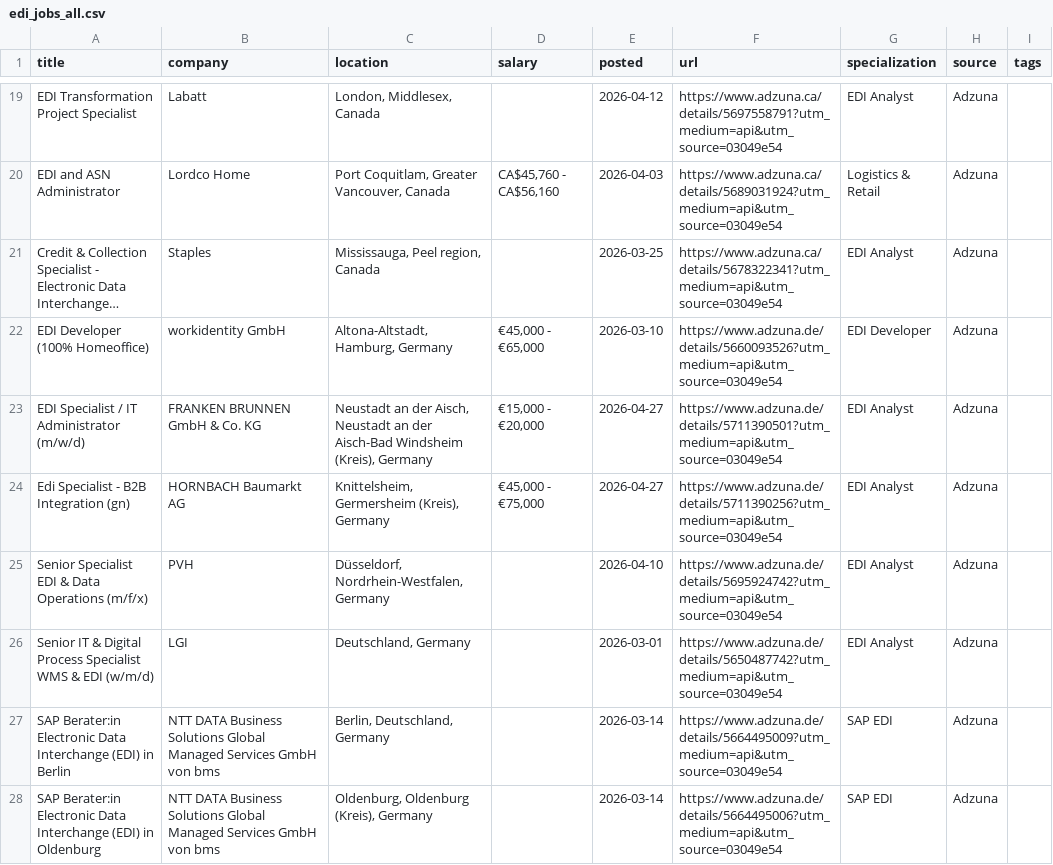
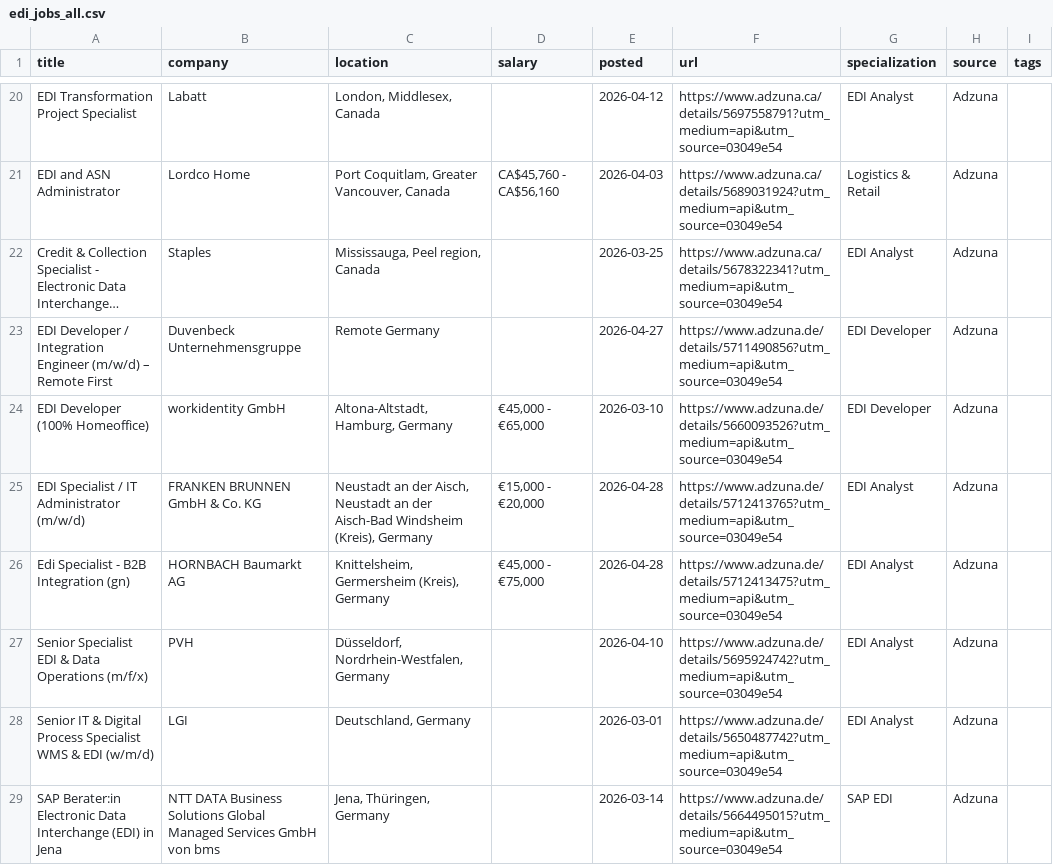
Before and after one commit to remoteediproject-ctrl/remoteedi-jobs, a CSV file: edi_jobs_all.csv, drawn as a sheet; only a part is shown, gaps mark what is left out; long unchanged cells end in …; addresses are those after the commit; the diff covers the shown part only; the diff names each change by its address in the sheet, - before the commit and + after, or states it on an @@ line.

```diff
--- a/edi_jobs_all.csv
+++ b/edi_jobs_all.csv
+row 23: EDI Developer / Integration Engineer (m/w/d) – Remote First | Duvenbeck Unternehmensgruppe | Remote Germany |  | 2026-04-27 | https://www.adzuna.de/details/5711490856?utm_medium=api&utm_source=03049e54 | EDI Developer | Adzuna
-E25:E26 (posted): 2026-04-27
+E25:E26 (posted): 2026-04-28
-F25 (url): https://www.adzuna.de/details/5711390501?utm_medium=api&utm_source=03049e54
+F25 (url): https://www.adzuna.de/details/5712413765?utm_medium=api&utm_source=03049e54
-F26 (url): https://www.adzuna.de/details/5711390256?utm_medium=api&utm_source=03049e54
+F26 (url): https://www.adzuna.de/details/5712413475?utm_medium=api&utm_source=03049e54
@@ row 27 moved to row 38: SAP Berater:in Electronic Data Interchan… @@
@@ row 28 moved to row 36: SAP Berater:in Electronic Data Interchan… @@
@@ row 37 moved to row 29: SAP Berater:in Electronic Data Interchan… @@
```
Also changed, not shown: 10 added rows, 3 removed rows, 5 moved rows and 39 edited cells elsewhere in this file, 2 other files.
